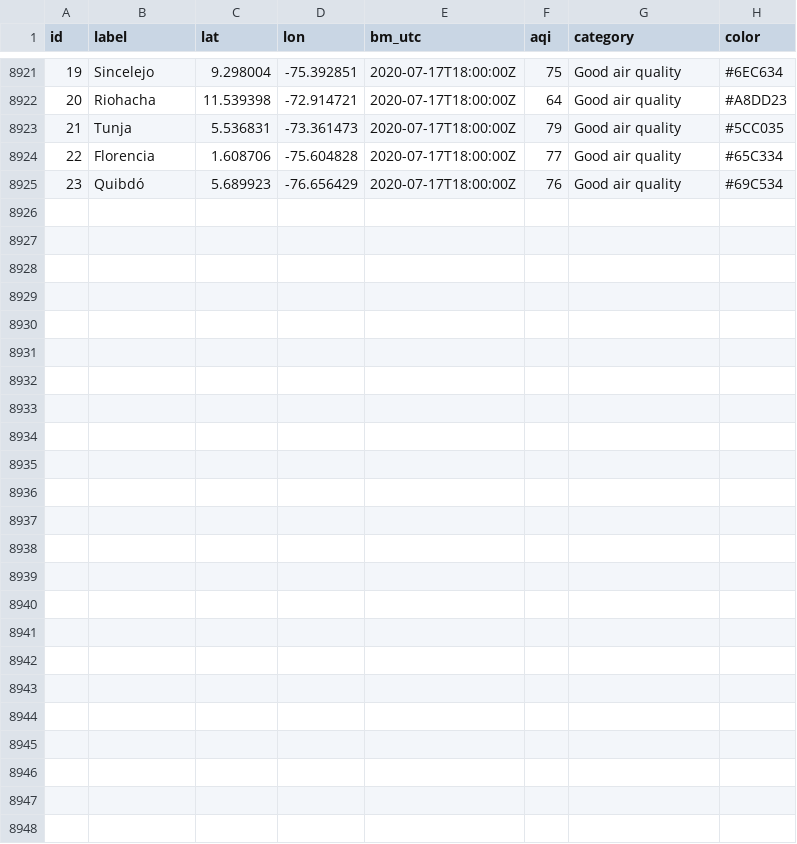
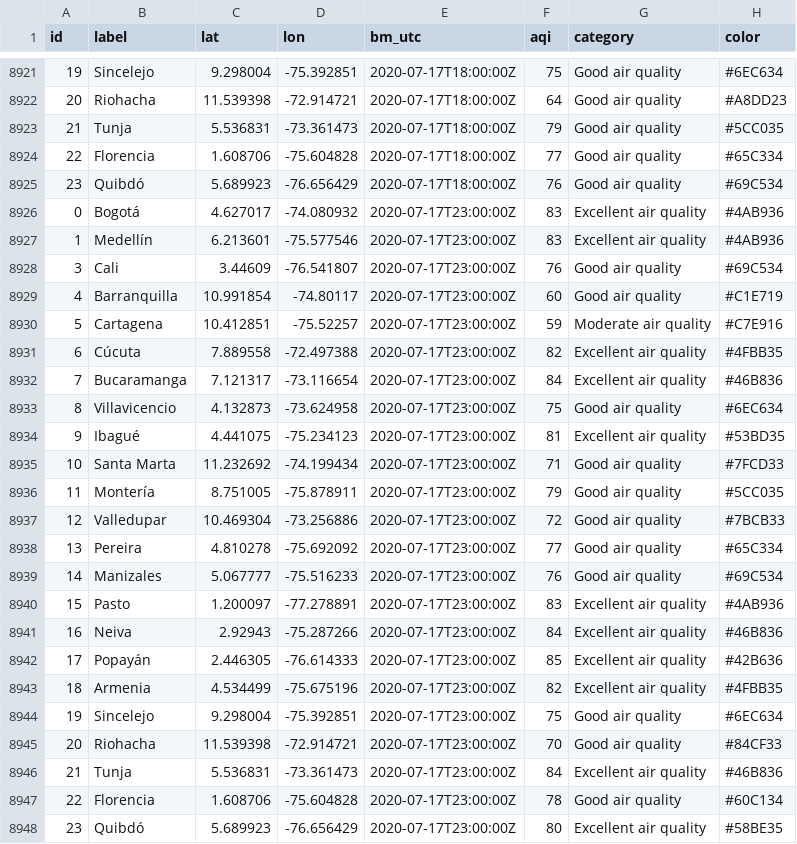
Before and after one commit to sebaxtian/breezometer-api-demo, a CSV file: output/air_quality.csv, drawn as a sheet; only a part is shown, gaps mark what is left out; the diff names each change by its address in the sheet, - before the commit and + after, or states it on an @@ line.

Commit message:
Updated at Fri Jul 17 23:19:32 UTC 2020

```diff
--- a/output/air_quality.csv
+++ b/output/air_quality.csv
+row 8926: 0 | Bogotá | 4.627017 | -74.080932 | 2020-07-17T23:00:00Z | 83 | Excellent air quality | #4AB936
+row 8927: 1 | Medellín | 6.213601 | -75.577546 | 2020-07-17T23:00:00Z | 83 | Excellent air quality | #4AB936
+row 8928: 3 | Cali | 3.44609 | -76.541807 | 2020-07-17T23:00:00Z | 76 | Good air quality | #69C534
+row 8929: 4 | Barranquilla | 10.991854 | -74.80117 | 2020-07-17T23:00:00Z | 60 | Good air quality | #C1E719
+row 8930: 5 | Cartagena | 10.412851 | -75.52257 | 2020-07-17T23:00:00Z | 59 | Moderate air quality | #C7E916
+row 8931: 6 | Cúcuta | 7.889558 | -72.497388 | 2020-07-17T23:00:00Z | 82 | Excellent air quality | #4FBB35
+row 8932: 7 | Bucaramanga | 7.121317 | -73.116654 | 2020-07-17T23:00:00Z | 84 | Excellent air quality | #46B836
+row 8933: 8 | Villavicencio | 4.132873 | -73.624958 | 2020-07-17T23:00:00Z | 75 | Good air quality | #6EC634
+row 8934: 9 | Ibagué | 4.441075 | -75.234123 | 2020-07-17T23:00:00Z | 81 | Excellent air quality | #53BD35
+row 8935: 10 | Santa Marta | 11.232692 | -74.199434 | 2020-07-17T23:00:00Z | 71 | Good air quality | #7FCD33
+row 8936: 11 | Montería | 8.751005 | -75.878911 | 2020-07-17T23:00:00Z | 79 | Good air quality | #5CC035
+row 8937: 12 | Valledupar | 10.469304 | -73.256886 | 2020-07-17T23:00:00Z | 72 | Good air quality | #7BCB33
+row 8938: 13 | Pereira | 4.810278 | -75.692092 | 2020-07-17T23:00:00Z | 77 | Good air quality | #65C334
+row 8939: 14 | Manizales | 5.067777 | -75.516233 | 2020-07-17T23:00:00Z | 76 | Good air quality | #69C534
+row 8940: 15 | Pasto | 1.200097 | -77.278891 | 2020-07-17T23:00:00Z | 83 | Excellent air quality | #4AB936
+row 8941: 16 | Neiva | 2.92943 | -75.287266 | 2020-07-17T23:00:00Z | 84 | Excellent air quality | #46B836
+row 8942: 17 | Popayán | 2.446305 | -76.614333 | 2020-07-17T23:00:00Z | 85 | Excellent air quality | #42B636
+row 8943: 18 | Armenia | 4.534499 | -75.675196 | 2020-07-17T23:00:00Z | 82 | Excellent air quality | #4FBB35
+row 8944: 19 | Sincelejo | 9.298004 | -75.392851 | 2020-07-17T23:00:00Z | 75 | Good air quality | #6EC634
+row 8945: 20 | Riohacha | 11.539398 | -72.914721 | 2020-07-17T23:00:00Z | 70 | Good air quality | #84CF33
+row 8946: 21 | Tunja | 5.536831 | -73.361473 | 2020-07-17T23:00:00Z | 84 | Excellent air quality | #46B836
+row 8947: 22 | Florencia | 1.608706 | -75.604828 | 2020-07-17T23:00:00Z | 78 | Good air quality | #60C134
+row 8948: 23 | Quibdó | 5.689923 | -76.656429 | 2020-07-17T23:00:00Z | 80 | Excellent air quality | #58BE35
```
